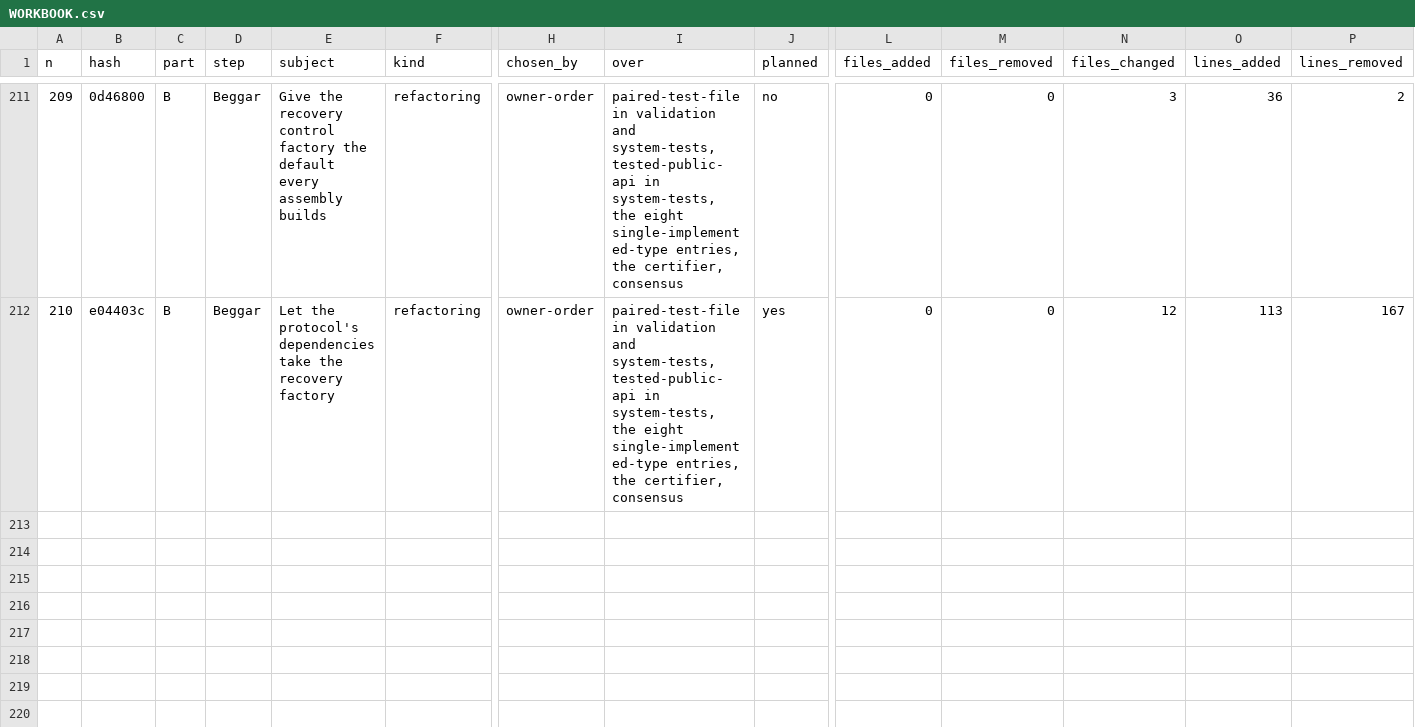
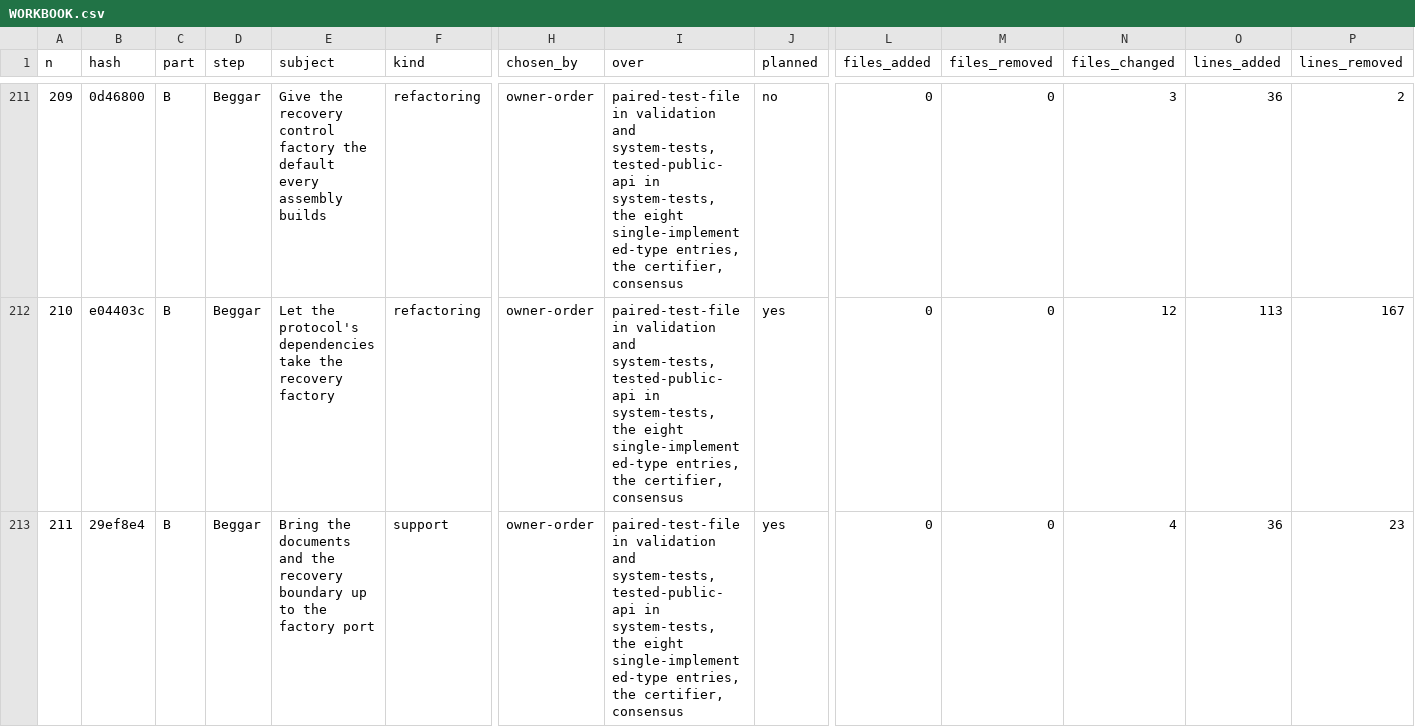
Before and after one commit to umbgtt10/ibft_unattended_overhaul_experiment, a CSV file: WORKBOOK.csv, drawn as a sheet; only a part is shown, gaps mark what is left out; rows hold the shown columns only; the diff names each change by its address in the sheet, - before the commit and + after, or states it on an @@ line.

```diff
--- a/WORKBOOK.csv
+++ b/WORKBOOK.csv
+row 213: 211 | 29ef8e4 | B | Beggar | Bring the documents and the recovery boundary up to the factory port | support | owner-order | paired-test-file in validation and system-tests, tested-public-api in system-tests, the eight single-implemented-type entries, the certifier, consensus | yes | 0 | 0 | 4 | 36 | 23
```
Also changed, not shown: WORKBOOK-ATTEMPTS.csv, 1 other file.
